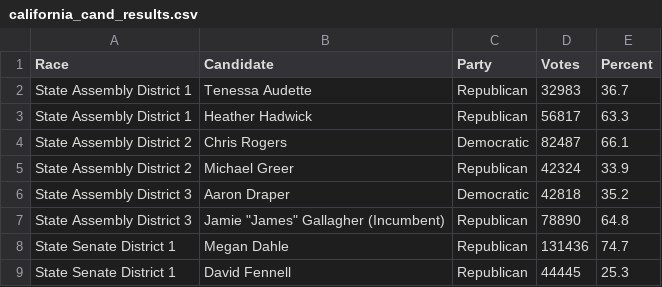
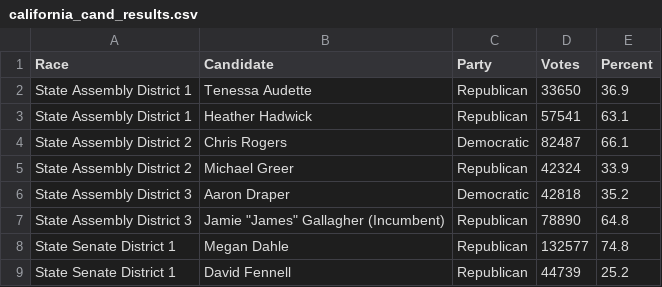
Before and after one commit to battaglir/JPR-Election-night-scraping, a CSV file: california_cand_results.csv, drawn as a sheet.

```diff
--- a/california_cand_results.csv
+++ b/california_cand_results.csv
@@ -1,4 +1,4 @@
 Race,Candidate,Party,Votes,Percent
-State Assembly District 1,Tenessa Audette,Republican,32983,36.7
-State Assembly District 1,Heather Hadwick,Republican,56817,63.3
+State Assembly District 1,Tenessa Audette,Republican,33650,36.9
+State Assembly District 1,Heather Hadwick,Republican,57541,63.1
 State Assembly District 2,Chris Rogers,Democratic,82487,66.1
@@ -7,3 +7,3 @@ State Assembly District 3,Aaron Draper,Democratic,42818,35.2
 State Assembly District 3,"Jamie ""James"" Gallagher (Incumbent)",Republican,78890,64.8
-State Senate District 1,Megan Dahle,Republican,131436,74.7
-State Senate District 1,David Fennell,Republican,44445,25.3
+State Senate District 1,Megan Dahle,Republican,132577,74.8
+State Senate District 1,David Fennell,Republican,44739,25.2
```
Also changed, not shown: california_prop_results.csv, 5 other files.
